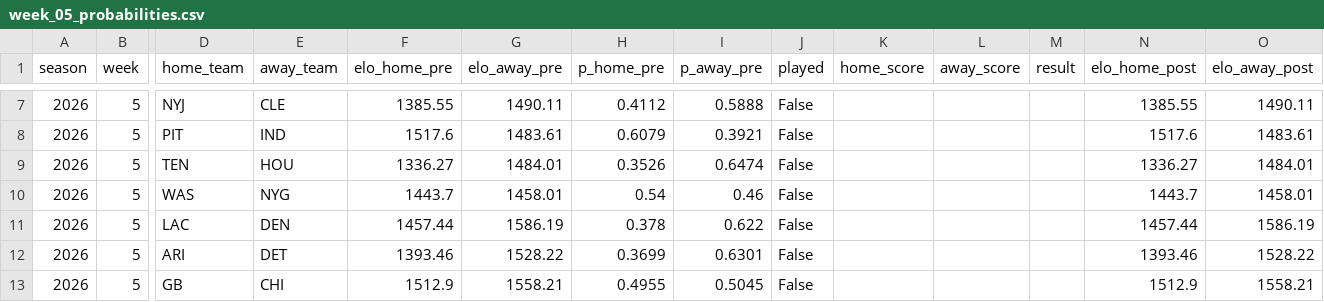
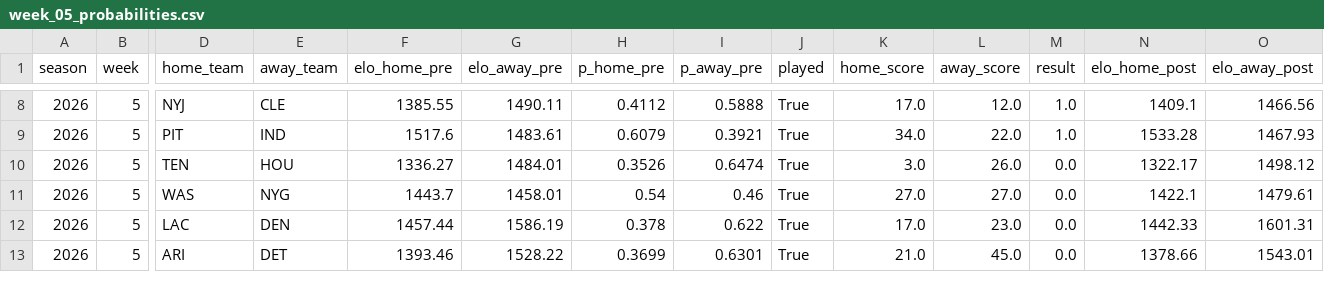
Before and after one commit to Willyccsvzla/nfl_probability_engine, a CSV file: data/processed/weekly/week_05_probabilities.csv, drawn as a sheet; only a part is shown, gaps mark what is left out; removed rows and columns are numbered as before the commit, all else as after; rows hold the shown columns only; the diff covers the shown part only; the diff names each change by its address in the sheet, - before the commit and + after, or states it on an @@ line.

```diff
--- a/data/processed/weekly/week_05_probabilities.csv
+++ b/data/processed/weekly/week_05_probabilities.csv
-J8:J13 (played): False
+J8:J13 (played): True
-K8 (home_score): (empty)
+K8 (home_score): 17.0
-L8 (away_score): (empty)
+L8 (away_score): 12.0
-M8:M9 (result): (empty)
+M8:M9 (result): 1.0
-N8 (elo_home_post): 1385.55
+N8 (elo_home_post): 1409.1
-O8 (elo_away_post): 1490.11
+O8 (elo_away_post): 1466.56
-K9 (home_score): (empty)
+K9 (home_score): 34.0
-L9 (away_score): (empty)
+L9 (away_score): 22.0
-N9 (elo_home_post): 1517.6
+N9 (elo_home_post): 1533.28
-O9 (elo_away_post): 1483.61
+O9 (elo_away_post): 1467.93
-K10 (home_score): (empty)
+K10 (home_score): 3.0
-L10 (away_score): (empty)
+L10 (away_score): 26.0
-M10:M13 (result): (empty)
+M10:M13 (result): 0.0
-N10 (elo_home_post): 1336.27
+N10 (elo_home_post): 1322.17
-O10 (elo_away_post): 1484.01
+O10 (elo_away_post): 1498.12
-K11 (home_score): (empty)
+K11 (home_score): 27.0
-L11 (away_score): (empty)
+L11 (away_score): 27.0
-N11 (elo_home_post): 1443.7
+N11 (elo_home_post): 1422.1
-O11 (elo_away_post): 1458.01
+O11 (elo_away_post): 1479.61
-K12 (home_score): (empty)
+K12 (home_score): 17.0
-L12 (away_score): (empty)
+L12 (away_score): 23.0
-N12 (elo_home_post): 1457.44
+N12 (elo_home_post): 1442.33
-O12 (elo_away_post): 1586.19
+O12 (elo_away_post): 1601.31
-K13 (home_score): (empty)
+K13 (home_score): 21.0
-L13 (away_score): (empty)
+L13 (away_score): 45.0
-N13 (elo_home_post): 1393.46
+N13 (elo_home_post): 1378.66
-O13 (elo_away_post): 1528.22
+O13 (elo_away_post): 1543.01
-row 13: 2026 | 5 | GB | CHI | 1512.9 | 1558.21 | 0.4955 | 0.5045 | False |  |  |  | 1512.9 | 1558.21
```
Also changed, not shown: 1 added row and 48 edited cells elsewhere in this file, data/processed/weekly/week_08_probabilities.csv, data/processed/weekly/week_11_probabilities.csv, 41 other files.
